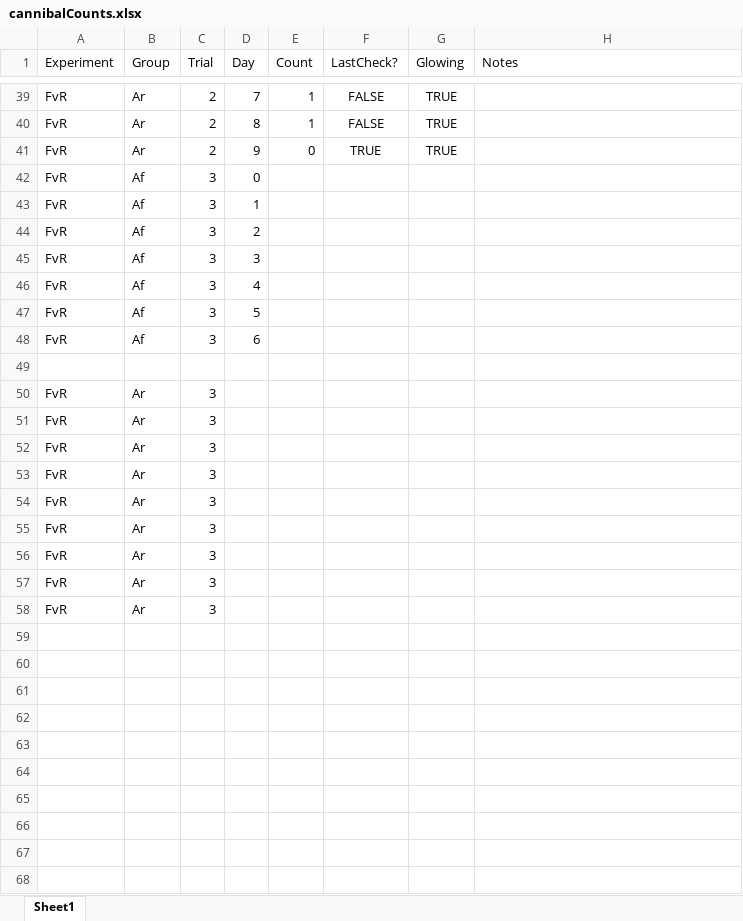
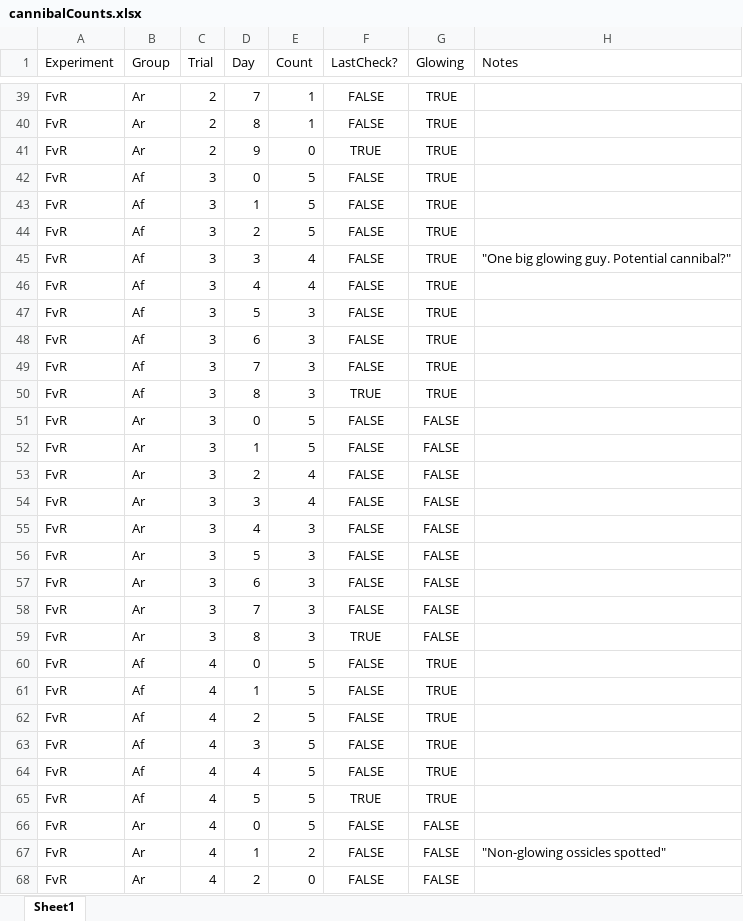
Before and after one commit to AugKDavis/forbesiVsrubens, an Excel workbook: data/cannibalCounts.xlsx, sheet Sheet1, drawn as a sheet; only a part is shown, gaps mark what is left out; values as stored, in another font and other column widths than the file's, no borders; addresses are those after the commit; the diff covers the shown part only; the diff names each change by its address in the sheet, - before the commit and + after, or states it on an @@ line.

Commit message:
enter thru AvF 5

```diff
--- a/data/cannibalCounts.xlsx (sheet Sheet1)
+++ b/data/cannibalCounts.xlsx (sheet Sheet1)
-E42:E44 (Count): (empty)
+E42:E44 (Count): 5
-F42:F48 (LastCheck?): (empty)
+F42:F48 (LastCheck?): FALSE
-G42:G48 (Glowing): (empty)
+G42:G48 (Glowing): TRUE
-E45:E46 (Count): (empty)
+E45:E46 (Count): 4
-H45 (Notes): (empty)
+H45 (Notes): "One big glowing guy. Potential cannibal?"
-E47:E48 (Count): (empty)
+E47:E48 (Count): 3
-row 49: (empty)
+row 49: FvR | Af | 3 | 7 | 3 | FALSE | TRUE
+row 50: FvR | Af | 3 | 8 | 3 | TRUE | TRUE
-D51 (Day): (empty)
+D51 (Day): 0
-E51:E52 (Count): (empty)
+E51:E52 (Count): 5
-F51:F58 (LastCheck?): (empty)
+F51:F58 (LastCheck?): FALSE
-G51:G59 (Glowing): (empty)
+G51:G59 (Glowing): FALSE
-D52 (Day): (empty)
+D52 (Day): 1
-D53 (Day): (empty)
+D53 (Day): 2
-E53:E54 (Count): (empty)
+E53:E54 (Count): 4
-D54 (Day): (empty)
+D54 (Day): 3
-D55 (Day): (empty)
+D55 (Day): 4
-E55:E59 (Count): (empty)
+E55:E59 (Count): 3
-D56 (Day): (empty)
+D56 (Day): 5
-D57 (Day): (empty)
+D57 (Day): 6
-D58 (Day): (empty)
+D58 (Day): 7
-D59 (Day): (empty)
+D59 (Day): 8
-F59 (LastCheck?): (empty)
+F59 (LastCheck?): TRUE
+row 60: FvR | Af | 4 | 0 | 5 | FALSE | TRUE
+row 61: FvR | Af | 4 | 1 | 5 | FALSE | TRUE
+row 62: FvR | Af | 4 | 2 | 5 | FALSE | TRUE
+row 63: FvR | Af | 4 | 3 | 5 | FALSE | TRUE
+row 64: FvR | Af | 4 | 4 | 5 | FALSE | TRUE
+row 65: FvR | Af | 4 | 5 | 5 | TRUE | TRUE
+row 66: FvR | Ar | 4 | 0 | 5 | FALSE | FALSE
+row 67: FvR | Ar | 4 | 1 | 2 | FALSE | FALSE | "Non-glowing ossicles spotted"
+row 68: FvR | Ar | 4 | 2 | 0 | FALSE | FALSE
```
Also changed, not shown: 13 added rows elsewhere in this sheet.
